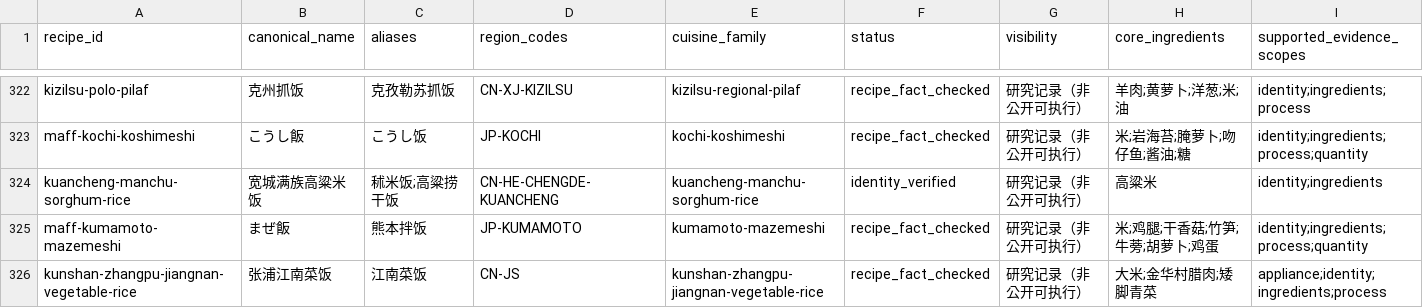
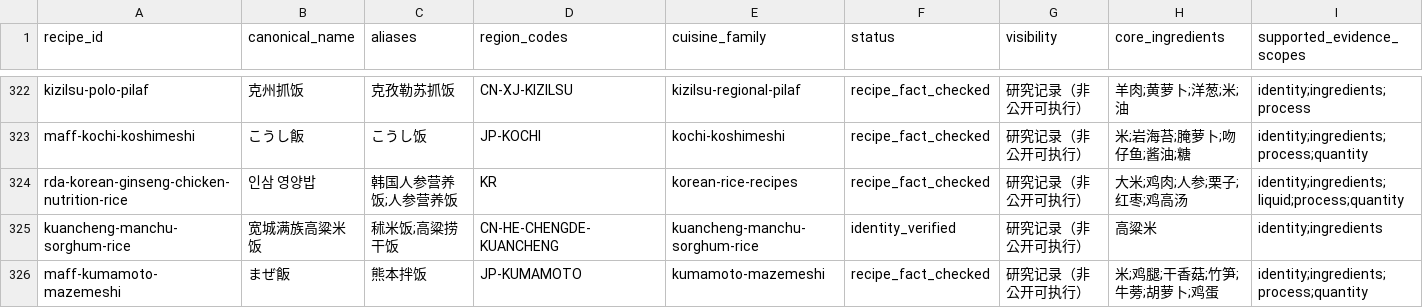
Before and after one commit to liuyuxin01210725-debug/yiguochu, a CSV file: docs/source-backed-one-pot-recipes.csv, drawn as a sheet; only a part is shown, gaps mark what is left out; the shorter side is filled out with more unchanged rows; rows hold the shown columns only; the diff names each change by its address in the sheet, - before the commit and + after, or states it on an @@ line.

Commit message:
docs: record source-backed one-pot batch r96

```diff
--- a/docs/source-backed-one-pot-recipes.csv
+++ b/docs/source-backed-one-pot-recipes.csv
+row 324: rda-korean-ginseng-chicken-nutrition-rice | 인삼 영양밥 | 韩国人参营养饭;人参营养饭 | KR | korean-rice-recipes | recipe_fact_checked | 研究记录（非公开可执行） | 大米;鸡肉;人参;栗子;红枣;鸡高汤 | identity;ingredients;liquid;process;quantity
```
Also changed, not shown: 4 other files.
